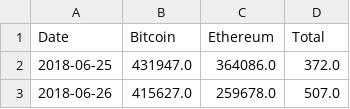
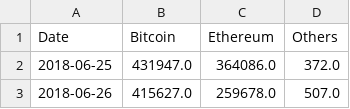
Before and after one commit to looikaizhi/PKUB, a CSV file: active_address.csv, drawn as a sheet; only a part is shown.

```diff
--- a/active_address.csv
+++ b/active_address.csv
@@ -1,2 +1,2 @@
-Date,Bitcoin,Ethereum,Total
+Date,Bitcoin,Ethereum,Others
 2018-06-25,431947.0,364086.0,372.0
```
Also changed, not shown: crypto_ETF_Data.csv, fear_greed_history_sorted.csv, 8 other files.
